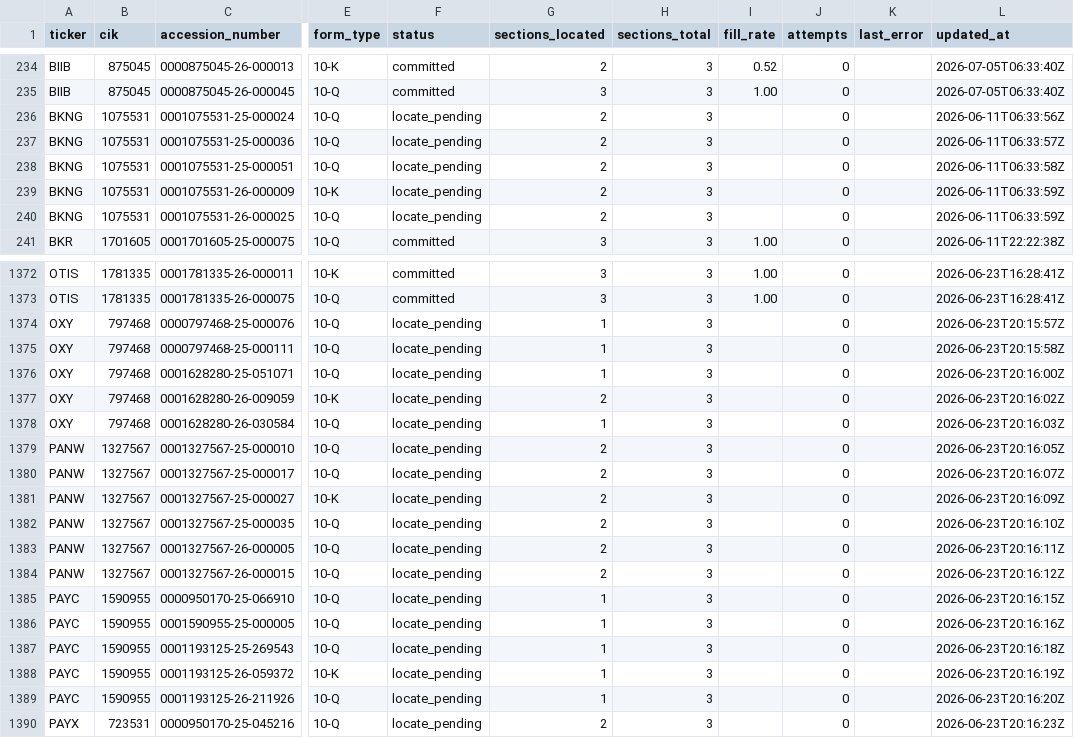
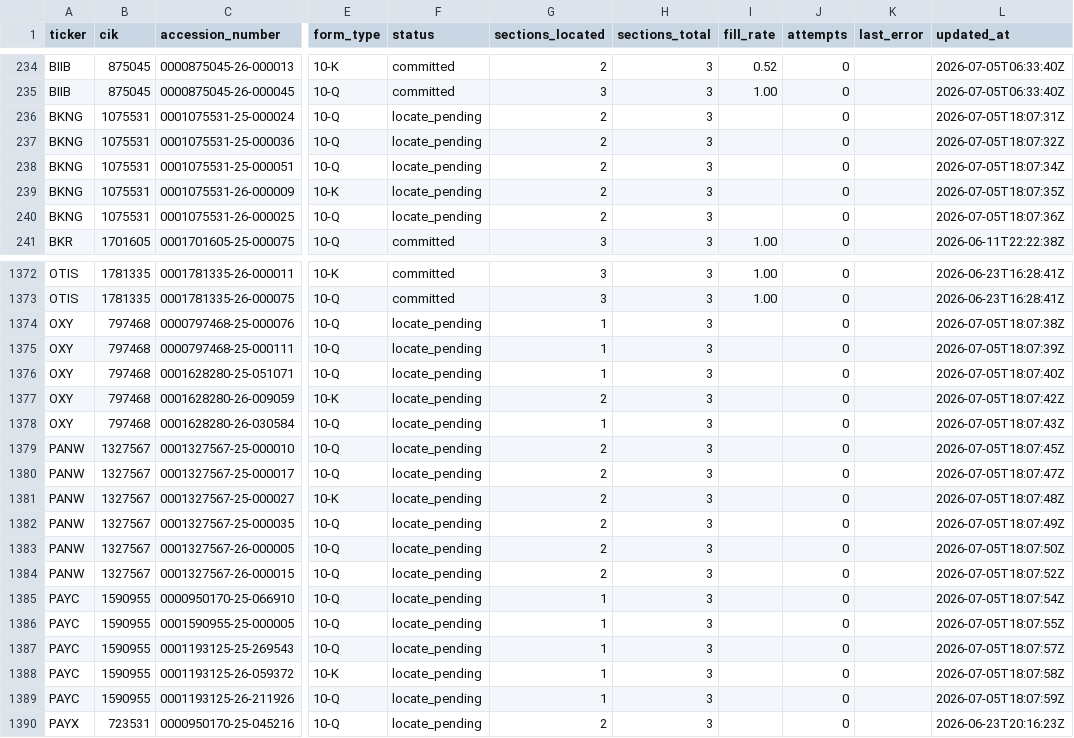
Before and after one commit to lukasbecker36-dot/sec-derivatives-, a CSV file: backfill/state.csv, drawn as a sheet; only a part is shown, gaps mark what is left out; the diff names each change by its address in the sheet, - before the commit and + after, or states it on an @@ line.

```diff
--- a/backfill/state.csv
+++ b/backfill/state.csv
-L236 (updated_at): 2026-06-11T06:33:56Z
+L236 (updated_at): 2026-07-05T18:07:31Z
-L237 (updated_at): 2026-06-11T06:33:57Z
+L237 (updated_at): 2026-07-05T18:07:32Z
-L238 (updated_at): 2026-06-11T06:33:58Z
+L238 (updated_at): 2026-07-05T18:07:34Z
-L239 (updated_at): 2026-06-11T06:33:59Z
+L239 (updated_at): 2026-07-05T18:07:35Z
-L240 (updated_at): 2026-06-11T06:33:59Z
+L240 (updated_at): 2026-07-05T18:07:36Z
-L1374 (updated_at): 2026-06-23T20:15:57Z
+L1374 (updated_at): 2026-07-05T18:07:38Z
-L1375 (updated_at): 2026-06-23T20:15:58Z
+L1375 (updated_at): 2026-07-05T18:07:39Z
-L1376 (updated_at): 2026-06-23T20:16:00Z
+L1376 (updated_at): 2026-07-05T18:07:40Z
-L1377 (updated_at): 2026-06-23T20:16:02Z
+L1377 (updated_at): 2026-07-05T18:07:42Z
-L1378 (updated_at): 2026-06-23T20:16:03Z
+L1378 (updated_at): 2026-07-05T18:07:43Z
-L1379 (updated_at): 2026-06-23T20:16:05Z
+L1379 (updated_at): 2026-07-05T18:07:45Z
-L1380 (updated_at): 2026-06-23T20:16:07Z
+L1380 (updated_at): 2026-07-05T18:07:47Z
-L1381 (updated_at): 2026-06-23T20:16:09Z
+L1381 (updated_at): 2026-07-05T18:07:48Z
-L1382 (updated_at): 2026-06-23T20:16:10Z
+L1382 (updated_at): 2026-07-05T18:07:49Z
-L1383 (updated_at): 2026-06-23T20:16:11Z
+L1383 (updated_at): 2026-07-05T18:07:50Z
-L1384 (updated_at): 2026-06-23T20:16:12Z
+L1384 (updated_at): 2026-07-05T18:07:52Z
-L1385 (updated_at): 2026-06-23T20:16:15Z
+L1385 (updated_at): 2026-07-05T18:07:54Z
-L1386 (updated_at): 2026-06-23T20:16:16Z
+L1386 (updated_at): 2026-07-05T18:07:55Z
-L1387 (updated_at): 2026-06-23T20:16:18Z
+L1387 (updated_at): 2026-07-05T18:07:57Z
-L1388 (updated_at): 2026-06-23T20:16:19Z
+L1388 (updated_at): 2026-07-05T18:07:58Z
-L1389 (updated_at): 2026-06-23T20:16:20Z
+L1389 (updated_at): 2026-07-05T18:07:59Z
```
